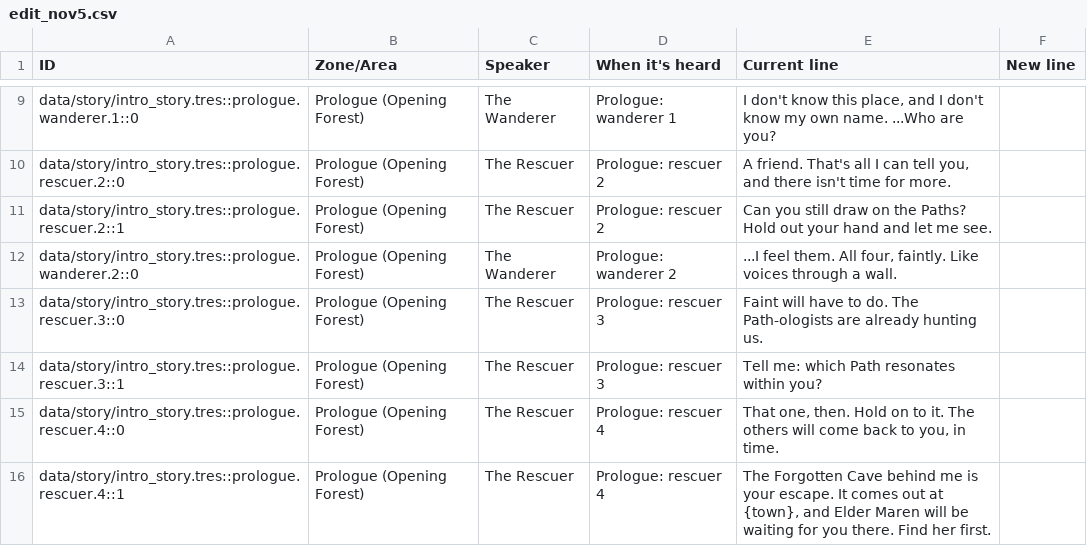
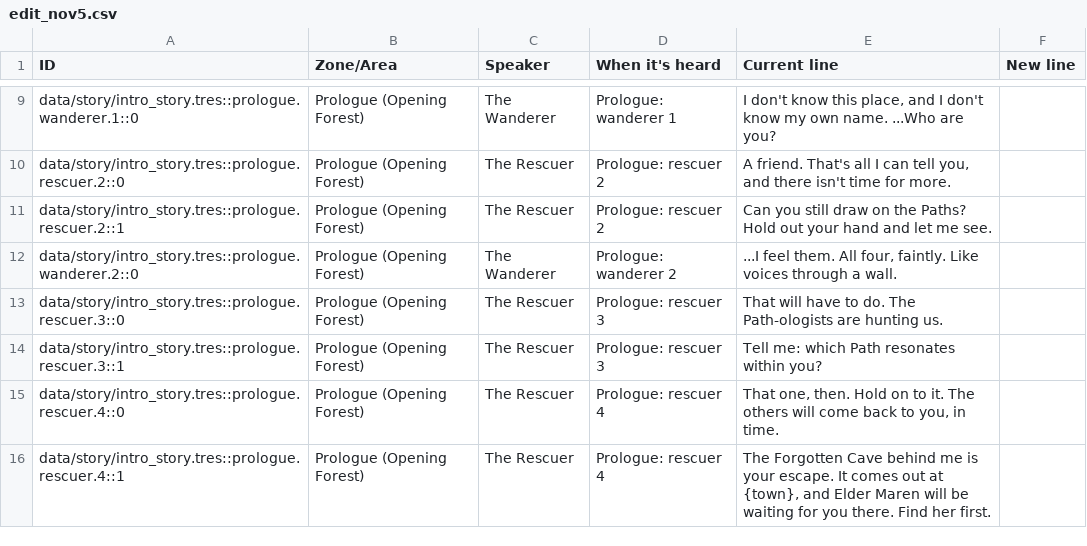
Before and after one commit to Aglowatz/Deckbuilder-rpg, a CSV file: docs/dialogue/edit_nov5.csv, drawn as a sheet; only a part is shown, gaps mark what is left out; the diff covers the shown part only.

```diff
--- a/docs/dialogue/edit_nov5.csv
+++ b/docs/dialogue/edit_nov5.csv
@@ -12,3 +12,3 @@
 "data/story/intro_story.tres::prologue.wanderer.2::0","Prologue (Opening Forest)","The Wanderer","Prologue: wanderer 2","...I feel them. All four, faintly. Like voices through a wall.",""
-"data/story/intro_story.tres::prologue.rescuer.3::0","Prologue (Opening Forest)","The Rescuer","Prologue: rescuer 3","Faint will have to do. The Path-ologists are already hunting us.",""
+"data/story/intro_story.tres::prologue.rescuer.3::0","Prologue (Opening Forest)","The Rescuer","Prologue: rescuer 3","That will have to do. The Path-ologists are hunting us.",""
 "data/story/intro_story.tres::prologue.rescuer.3::1","Prologue (Opening Forest)","The Rescuer","Prologue: rescuer 3","Tell me: which Path resonates within you?",""
```
Also changed, not shown: 18 edited cells elsewhere in this file, 15 other files.
